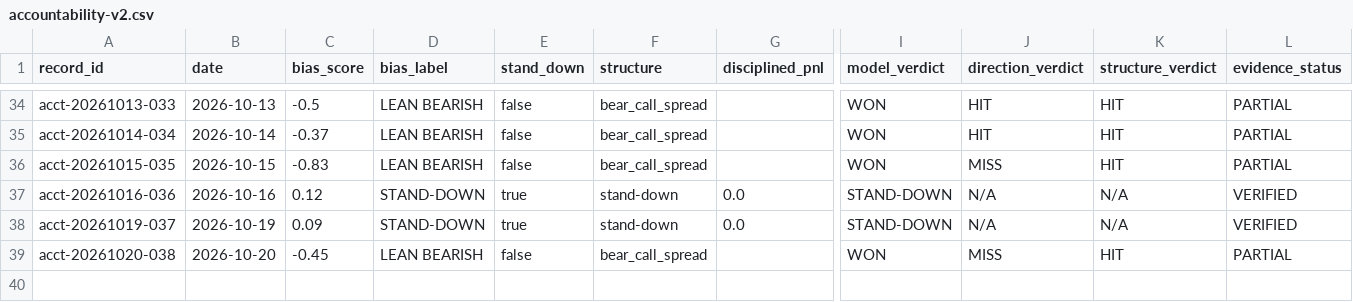
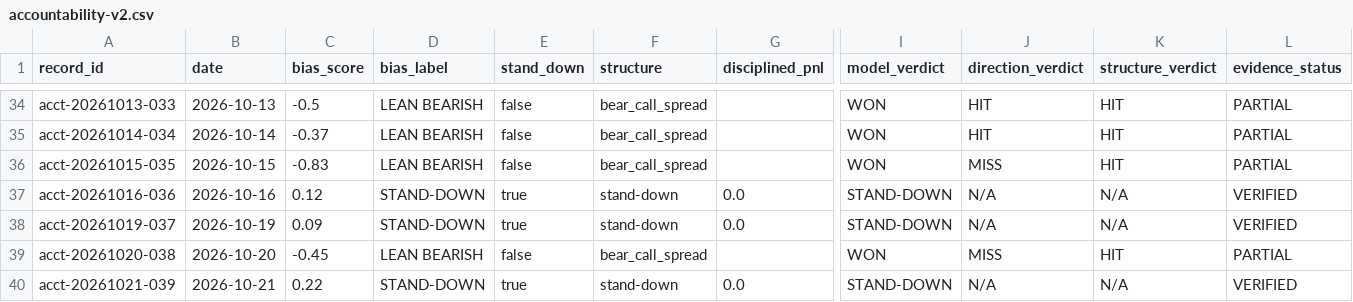
Before and after one commit to MalikAI-786/MalikAI-786-spx, a CSV file: ledger/accountability-v2.csv, drawn as a sheet; only a part is shown, gaps mark what is left out; rows hold the shown columns only; the diff names each change by its address in the sheet, - before the commit and + after, or states it on an @@ line.

```diff
--- a/ledger/accountability-v2.csv
+++ b/ledger/accountability-v2.csv
+row 40: acct-20261021-039 | 2026-10-21 | 0.22 | STAND-DOWN | true | stand-down | 0.0 | STAND-DOWN | N/A | N/A | VERIFIED
```
Also changed, not shown: 2 other files.
